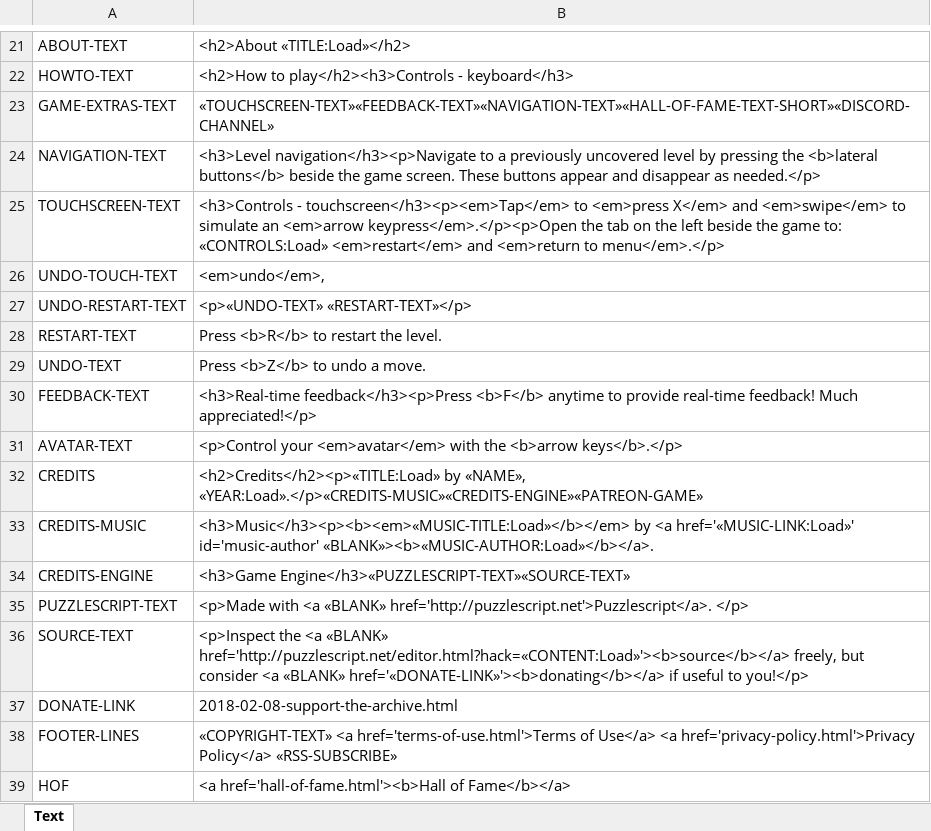
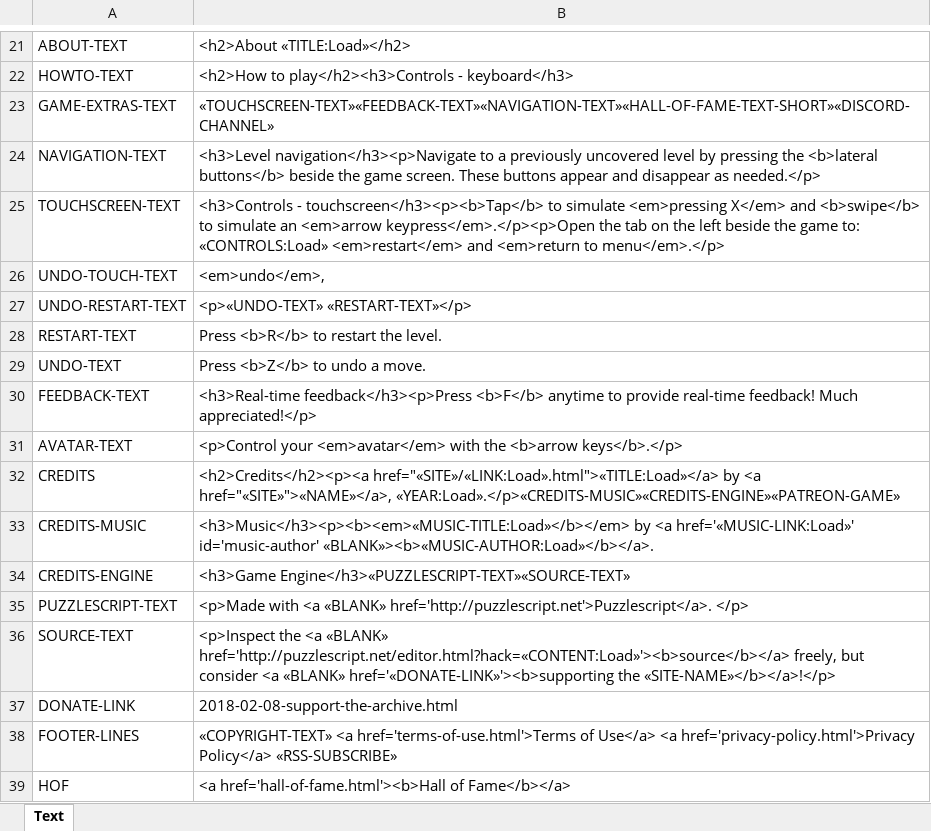
Before and after one commit to pedropsi/game-bar-source, an Excel workbook: cms/Text.xlsx, sheet Text, drawn as a sheet; only a part is shown, gaps mark what is left out; values as stored, in another font and other column widths than the file's, no borders; the diff names each change by its address in the sheet, - before the commit and + after, or states it on an @@ line.

```diff
--- a/cms/Text.xlsx (sheet Text)
+++ b/cms/Text.xlsx (sheet Text)
-B25: <h3>Controls - touchscreen</h3><p><em>Tap</em> to <em>press X</em> and <em>swipe</em> to simulate…
+B25: <h3>Controls - touchscreen</h3><p><b>Tap</b> to simulate <em>pressing X</em> and <b>swipe</b> to simulate…
-B32: <h2>Credits</h2><p>«TITLE:Load» by «NAME», «YEAR:Load».</p>«CREDITS-MUSIC»«CREDITS-ENGINE»«PATREON-GAME»
+B32: <h2>Credits</h2><p><a href="«SITE»/«LINK:Load».html">«TITLE:Load»</a> by <a href="«SITE»">«NAME»</a>, «YEAR:Load».</p>«CREDITS-MUSIC»«CREDITS-ENGINE»«PATREON-GAME»
-B36: …<a «BLANK» href='«DONATE-LINK»'><b>donating</b></a> if useful to you!</p>
+B36: …<a «BLANK» href='«DONATE-LINK»'><b>supporting the «SITE-NAME»</b></a>!</p>
```
Also changed, not shown: cms/CMS.xlsx, cms/Components.xlsx, 16 other files.
